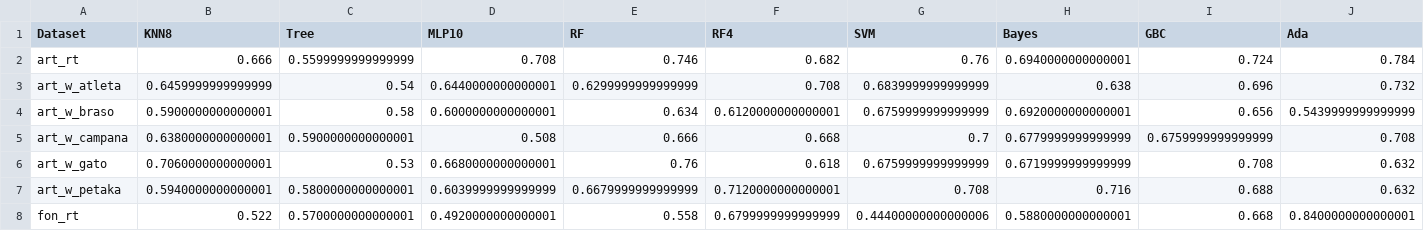
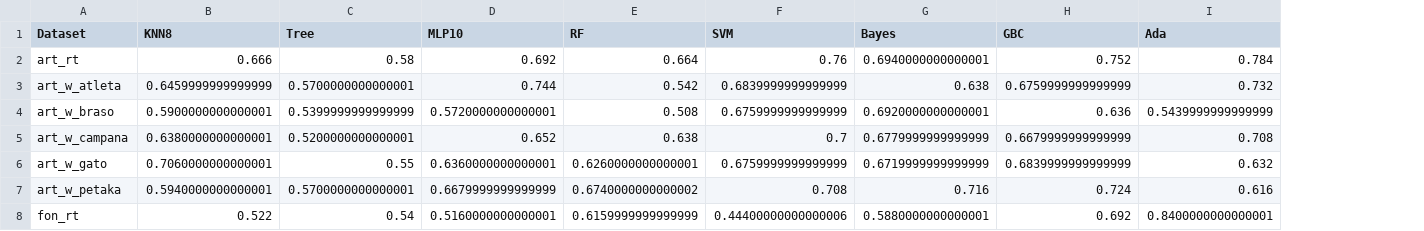
Before and after one commit to AdrianArnaiz/TFG-Neurodegenerative-Disease-Detection, a CSV file: src/resultados/bin_clf_auc_default.csv, drawn as a sheet; only a part is shown; removed rows and columns are numbered as before the commit, all else as after; the diff covers the shown part only; the diff names each change by its address in the sheet, - before the commit and + after, or states it on an @@ line.

```diff
--- a/src/resultados/bin_clf_auc_default.csv
+++ b/src/resultados/bin_clf_auc_default.csv
-column F (RF4), rows 2-8: 0.682 | 0.708 | 0.6120000000000001 | 0.668 | 0.618 | 0.7120000000000001 | 0.6799999999999999
-C2 (Tree): 0.5599999999999999
+C2 (Tree): 0.58
-D2 (MLP10): 0.708
+D2 (MLP10): 0.692
-E2 (RF): 0.746
+E2 (RF): 0.664
-H2 (GBC): 0.724
+H2 (GBC): 0.752
-C3 (Tree): 0.54
+C3 (Tree): 0.5700000000000001
-D3 (MLP10): 0.6440000000000001
+D3 (MLP10): 0.744
-E3 (RF): 0.6299999999999999
+E3 (RF): 0.542
-H3 (GBC): 0.696
+H3 (GBC): 0.6759999999999999
-C4 (Tree): 0.58
+C4 (Tree): 0.5399999999999999
-D4 (MLP10): 0.6000000000000001
+D4 (MLP10): 0.5720000000000001
-E4 (RF): 0.634
+E4 (RF): 0.508
-H4 (GBC): 0.656
+H4 (GBC): 0.636
-C5 (Tree): 0.5900000000000001
+C5 (Tree): 0.5200000000000001
-D5 (MLP10): 0.508
+D5 (MLP10): 0.652
-E5 (RF): 0.666
+E5 (RF): 0.638
-H5 (GBC): 0.6759999999999999
+H5 (GBC): 0.6679999999999999
-C6 (Tree): 0.53
+C6 (Tree): 0.55
-D6 (MLP10): 0.6680000000000001
+D6 (MLP10): 0.6360000000000001
-E6 (RF): 0.76
+E6 (RF): 0.6260000000000001
-H6 (GBC): 0.708
+H6 (GBC): 0.6839999999999999
-C7 (Tree): 0.5800000000000001
+C7 (Tree): 0.5700000000000001
-D7 (MLP10): 0.6039999999999999
+D7 (MLP10): 0.6679999999999999
-E7 (RF): 0.6679999999999999
+E7 (RF): 0.6740000000000002
-H7 (GBC): 0.688
+H7 (GBC): 0.724
-I7 (Ada): 0.632
+I7 (Ada): 0.616
-C8 (Tree): 0.5700000000000001
+C8 (Tree): 0.54
-D8 (MLP10): 0.4920000000000001
+D8 (MLP10): 0.5160000000000001
-E8 (RF): 0.558
+E8 (RF): 0.6159999999999999
-H8 (GBC): 0.668
+H8 (GBC): 0.692
```
Also changed, not shown: 72 edited cells elsewhere in this file, src/resultados/bin_clf_accuracy_default.csv, 1 other file.
